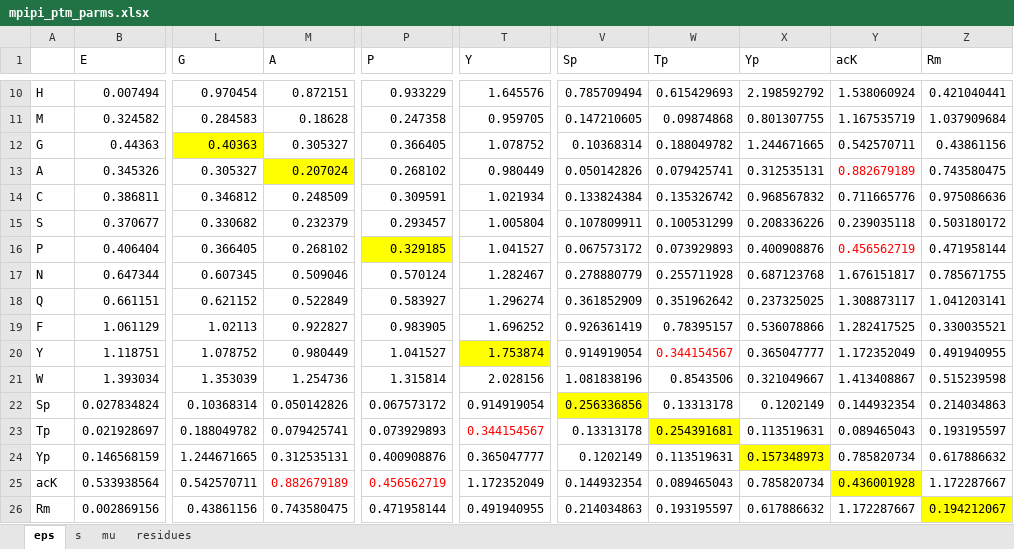
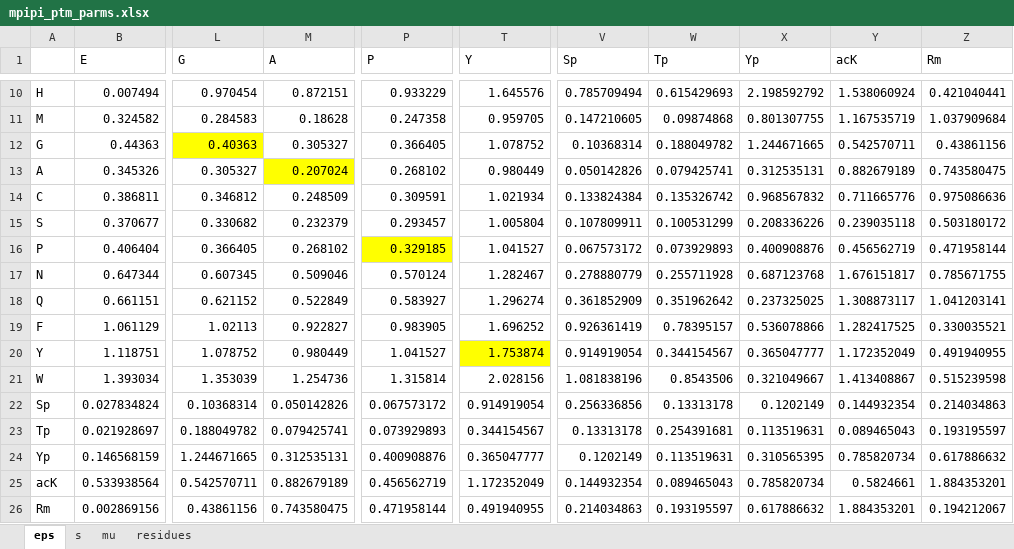
Before and after one commit to decodermu/Slab-PTM, an Excel workbook: example/mpipi/mpipi_ptm_parms.xlsx, sheet eps, drawn as a sheet; only a part is shown, gaps mark what is left out; values as stored, in another font and other column widths than the file's, no borders; the diff names each change by its address in the sheet, - before the commit and + after, or states it on an @@ line.

```diff
--- a/example/mpipi/mpipi_ptm_parms.xlsx (sheet eps)
+++ b/example/mpipi/mpipi_ptm_parms.xlsx (sheet eps)
-Y13 text colour: #FF0000
+Y13 text colour: black
-Y16 text colour: #FF0000
+Y16 text colour: black
-W20 text colour: #FF0000
+W20 text colour: black
-V22 fill: #FFFF00
+V22 fill: none
-T23 text colour: #FF0000
+T23 text colour: black
-W23 fill: #FFFF00
+W23 fill: none
-X24 (Yp): 0.157348973
+X24 (Yp): 0.310565395
-X24 fill: #FFFF00
+X24 fill: none
-M25 text colour: #FF0000
+M25 text colour: black
-P25 text colour: #FF0000
+P25 text colour: black
-Y25 (acK): 0.436001928
+Y25 (acK): 0.5824661
-Y25 fill: #FFFF00
+Y25 fill: none
-Z25 (Rm): 1.172287667
+Z25 (Rm): 1.884353201
-Y26 (acK): 1.172287667
+Y26 (acK): 1.884353201
-Z26 fill: #FFFF00
+Z26 fill: none
```
Also changed, not shown: sheet mu, sheet s, sheet residues, example/calvados/calvados_ptm_parms.xlsx, parameters/calvados_ptm_parms.xlsx, 1 other file.
